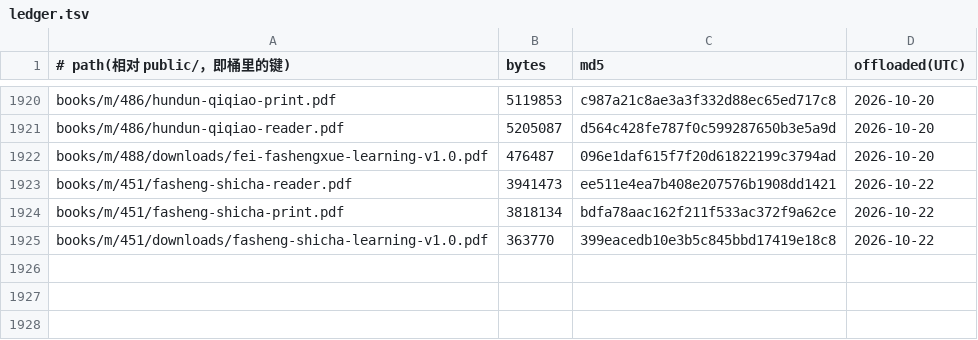
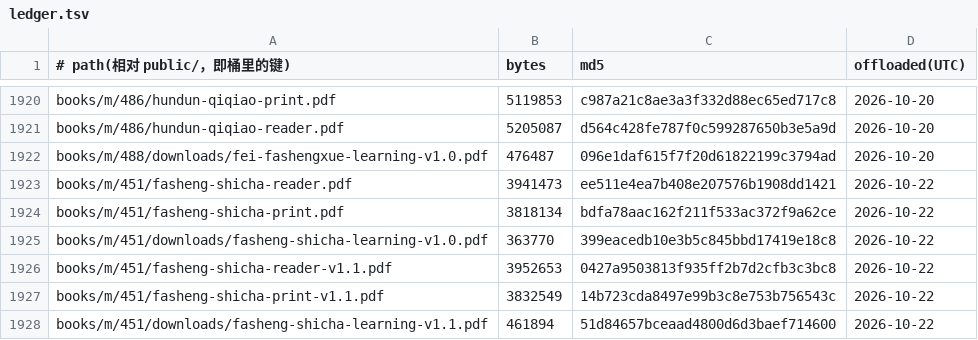
Before and after one commit to SIOWDS/sdeuniverses-site-, a TSV file: ops/pdf-offload/ledger.tsv, drawn as a sheet; only a part is shown, gaps mark what is left out; the diff names each change by its address in the sheet, - before the commit and + after, or states it on an @@ line.

Commit message:
Update volume 451 to page-polished PDFs v1.1 and align reader navigation

```diff
--- a/ops/pdf-offload/ledger.tsv
+++ b/ops/pdf-offload/ledger.tsv
+row 1926: books/m/451/fasheng-shicha-reader-v1.1.pdf | 3952653 | 0427a9503813f935ff2b7d2cfb3c3bc8 | 2026-10-22
+row 1927: books/m/451/fasheng-shicha-print-v1.1.pdf | 3832549 | 14b723cda8497e99b3c8e753b756543c | 2026-10-22
+row 1928: books/m/451/downloads/fasheng-shicha-learning-v1.1.pdf | 461894 | 51d84657bceaad4800d6d3baef714600 | 2026-10-22
```
Also changed, not shown: 15 other files.
